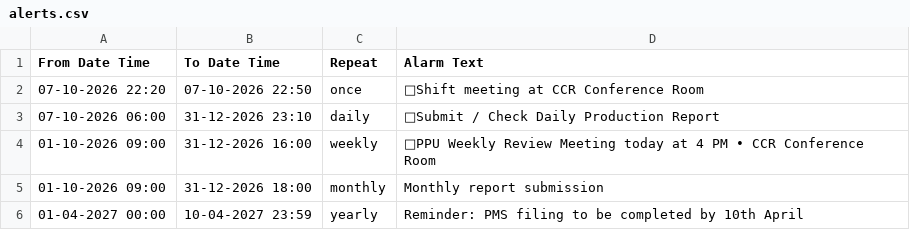
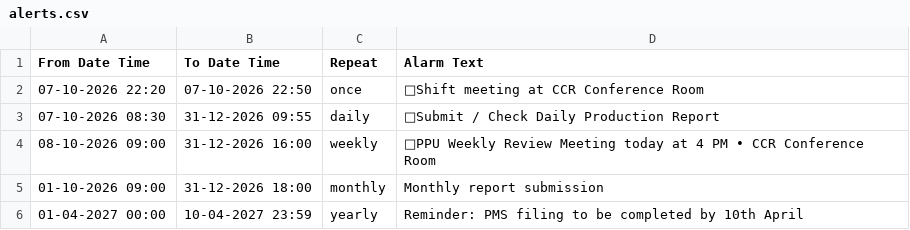
Before and after one commit to debajitd1292/v.beta, a CSV file: updates/alerts.csv, drawn as a sheet.

Commit message:
Update alerts.csv

```diff
--- a/updates/alerts.csv
+++ b/updates/alerts.csv
@@ -2,4 +2,4 @@ From Date Time,To Date Time,Repeat,Alarm Text
 07-10-2026 22:20,07-10-2026 22:50,once,🤝Shift meeting at CCR Conference Room
-07-10-2026 06:00,31-12-2026 23:10,daily,📃Submit / Check Daily Production Report
-01-10-2026 09:00,31-12-2026 16:00,weekly,🤝PPU Weekly Review Meeting today at 4 PM • CCR Conference Room
+07-10-2026 08:30,31-12-2026 09:55,daily,📃Submit / Check Daily Production Report
+08-10-2026 09:00,31-12-2026 16:00,weekly,🤝PPU Weekly Review Meeting today at 4 PM • CCR Conference Room
 01-10-2026 09:00,31-12-2026 18:00,monthly,Monthly report submission
```
